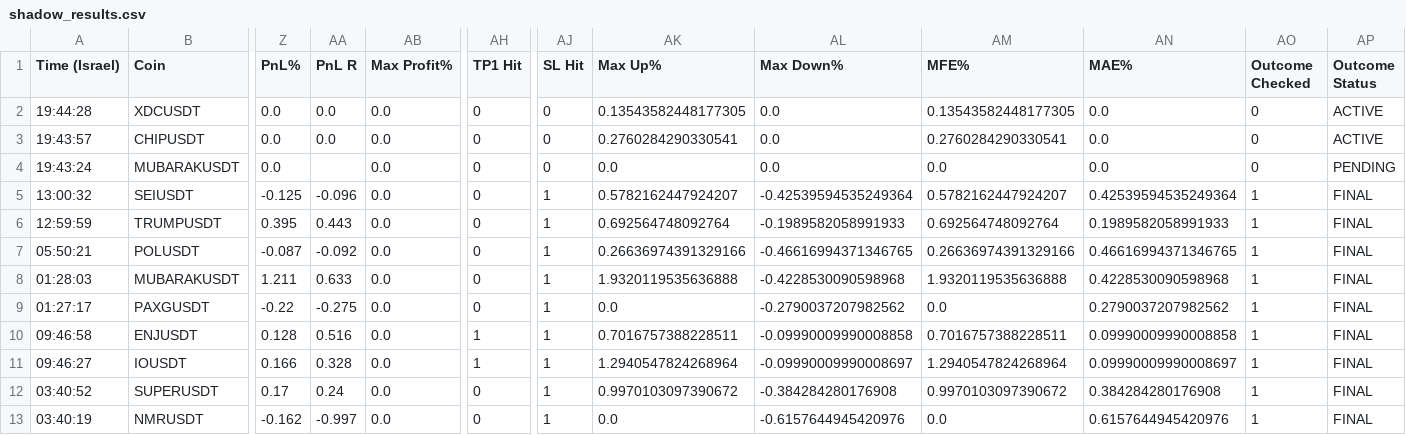
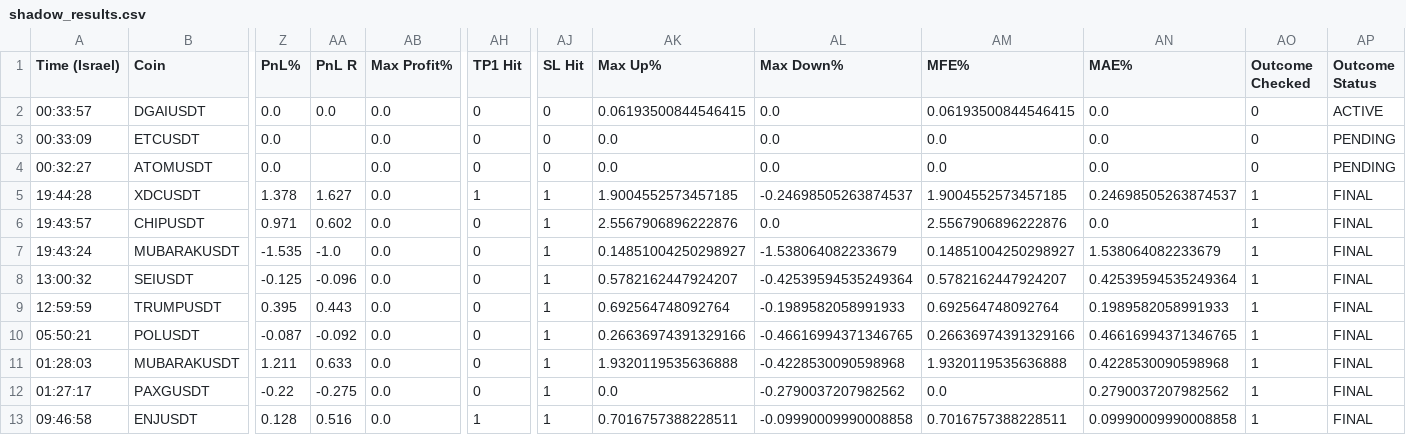
Before and after one commit to rank1984/crypto-bot, a CSV file: shadow_results.csv, drawn as a sheet; only a part is shown, gaps mark what is left out; the shorter side is filled out with more unchanged rows; addresses are those after the commit; rows hold the shown columns only; the diff names each change by its address in the sheet, - before the commit and + after, or states it on an @@ line.

```diff
--- a/shadow_results.csv
+++ b/shadow_results.csv
+row 2: 00:33:57 | DGAIUSDT | 0.0 | 0.0 | 0.0 | 0 | 0 | 0.06193500844546415 | 0.0 | 0.06193500844546415 | 0.0 | 0 | ACTIVE
+row 3: 00:33:09 | ETCUSDT | 0.0 |  | 0.0 | 0 | 0 | 0.0 | 0.0 | 0.0 | 0.0 | 0 | PENDING
+row 4: 00:32:27 | ATOMUSDT | 0.0 |  | 0.0 | 0 | 0 | 0.0 | 0.0 | 0.0 | 0.0 | 0 | PENDING
-Z5 (PnL%): 0.0
+Z5 (PnL%): 1.378
-AA5 (PnL R): 0.0
+AA5 (PnL R): 1.627
-AH5 (TP1 Hit): 0
+AH5 (TP1 Hit): 1
-AJ5:AJ7 (SL Hit): 0
+AJ5:AJ7 (SL Hit): 1
-AK5 (Max Up%): 0.13543582448177305
+AK5 (Max Up%): 1.9004552573457185
-AL5 (Max Down%): 0.0
+AL5 (Max Down%): -0.24698505263874537
-AM5 (MFE%): 0.13543582448177305
+AM5 (MFE%): 1.9004552573457185
-AN5 (MAE%): 0.0
+AN5 (MAE%): 0.24698505263874537
-AO5:AO7 (Outcome Checked): 0
+AO5:AO7 (Outcome Checked): 1
-AP5:AP6 (Outcome Status): ACTIVE
+AP5:AP6 (Outcome Status): FINAL
-Z6 (PnL%): 0.0
+Z6 (PnL%): 0.971
-AA6 (PnL R): 0.0
+AA6 (PnL R): 0.602
-AK6 (Max Up%): 0.2760284290330541
+AK6 (Max Up%): 2.5567906896222876
-AM6 (MFE%): 0.2760284290330541
+AM6 (MFE%): 2.5567906896222876
-Z7 (PnL%): 0.0
+Z7 (PnL%): -1.535
-AA7 (PnL R): (empty)
+AA7 (PnL R): -1.0
-AK7 (Max Up%): 0.0
+AK7 (Max Up%): 0.14851004250298927
-AL7 (Max Down%): 0.0
+AL7 (Max Down%): -1.538064082233679
-AM7 (MFE%): 0.0
+AM7 (MFE%): 0.14851004250298927
-AN7 (MAE%): 0.0
+AN7 (MAE%): 1.538064082233679
-AP7 (Outcome Status): PENDING
+AP7 (Outcome Status): FINAL
```
Also changed, not shown: data/learning_dataset.csv, 1 other file.
